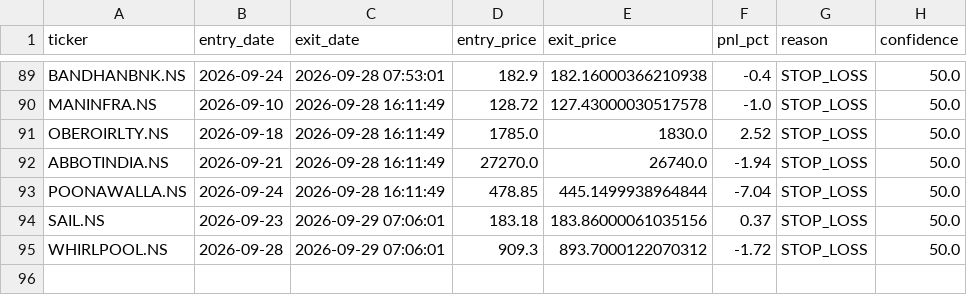
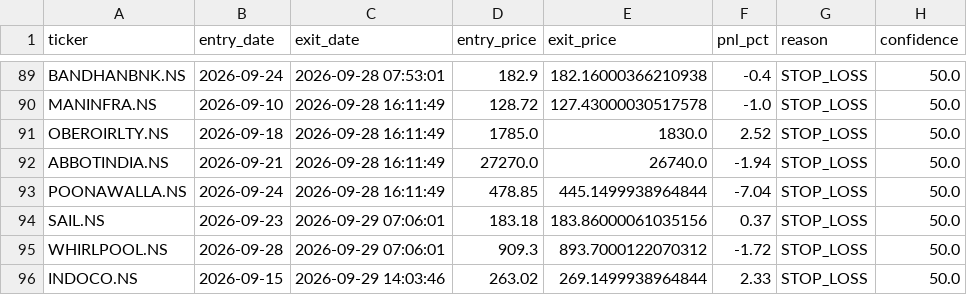
Before and after one commit to kira-stockmarket/ema-backtest, a CSV file: paper_trade_history.csv, drawn as a sheet; only a part is shown, gaps mark what is left out.

```diff
--- a/paper_trade_history.csv
+++ b/paper_trade_history.csv
@@ -95 +95,2 @@ SAIL.NS,2026-09-23,2026-09-29 07:06:01,183.18,183.86000061035156,0.37,STOP_LOSS,
 WHIRLPOOL.NS,2026-09-28,2026-09-29 07:06:01,909.3,893.7000122070312,-1.72,STOP_LOSS,50.0
+INDOCO.NS,2026-09-15,2026-09-29 14:03:46,263.02,269.1499938964844,2.33,STOP_LOSS,50.0
```
Also changed, not shown: nifty500_broom_breakout_results.csv, 2 other files.
